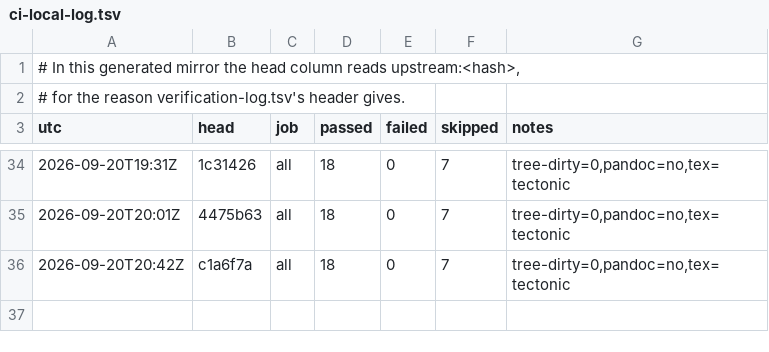
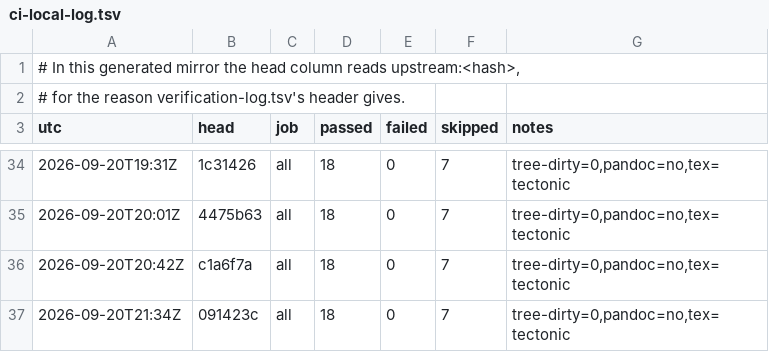
Before and after one commit to Melihakbulut221/nssoc, a TSV file: ci-local-log.tsv, drawn as a sheet; only a part is shown, gaps mark what is left out.

```diff
--- a/ci-local-log.tsv
+++ b/ci-local-log.tsv
@@ -36 +36,2 @@ utc	head	job	passed	failed	skipped	notes
 2026-09-20T20:42Z	c1a6f7a	all	18	0	7	tree-dirty=0,pandoc=no,tex=tectonic
+2026-09-20T21:34Z	091423c	all	18	0	7	tree-dirty=0,pandoc=no,tex=tectonic
```
Also changed, not shown: docs/80-artefact-digests.tsv, 34 other files.
